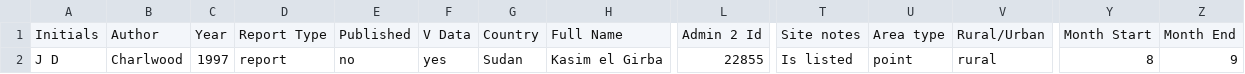
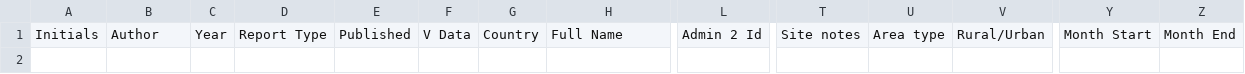
Before and after one commit to icipe-official/vectoratlas-software-code, a CSV file: src/API/public/templates/occurrence.csv, drawn as a sheet; only a part is shown, gaps mark what is left out; rows hold the shown columns only; the diff names each change by its address in the sheet, - before the commit and + after, or states it on an @@ line.

Commit message:
Continued work on occurrence ingest

```diff
--- a/src/API/public/templates/occurrence.csv
+++ b/src/API/public/templates/occurrence.csv
-row 2: J D | Charlwood | 1997 | report | no | yes | Sudan | Kasim el Girba | 22855 | Is listed | point | rural | 8 | 9
```
Also changed, not shown: 12 other files.
